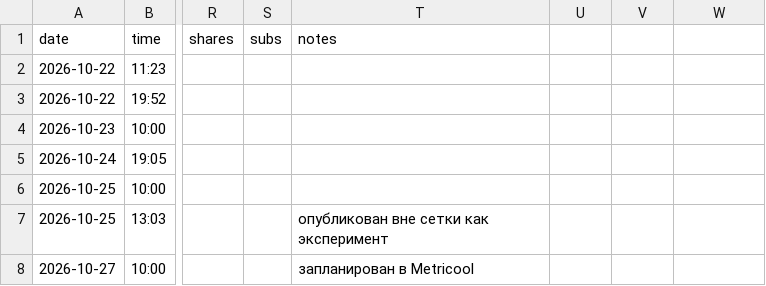
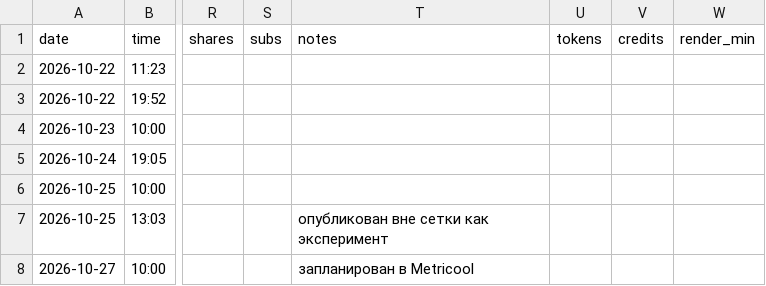
Before and after one commit to osminoog09-star/Shorts, a CSV file: reports/videos.csv, drawn as a sheet; only a part is shown, gaps mark what is left out; the diff names each change by its address in the sheet, - before the commit and + after, or states it on an @@ line.

```diff
--- a/reports/videos.csv
+++ b/reports/videos.csv
-U1: (empty)
+U1: tokens
-V1: (empty)
+V1: credits
-W1: (empty)
+W1: render_min
```
Also changed, not shown: 3 other files.
